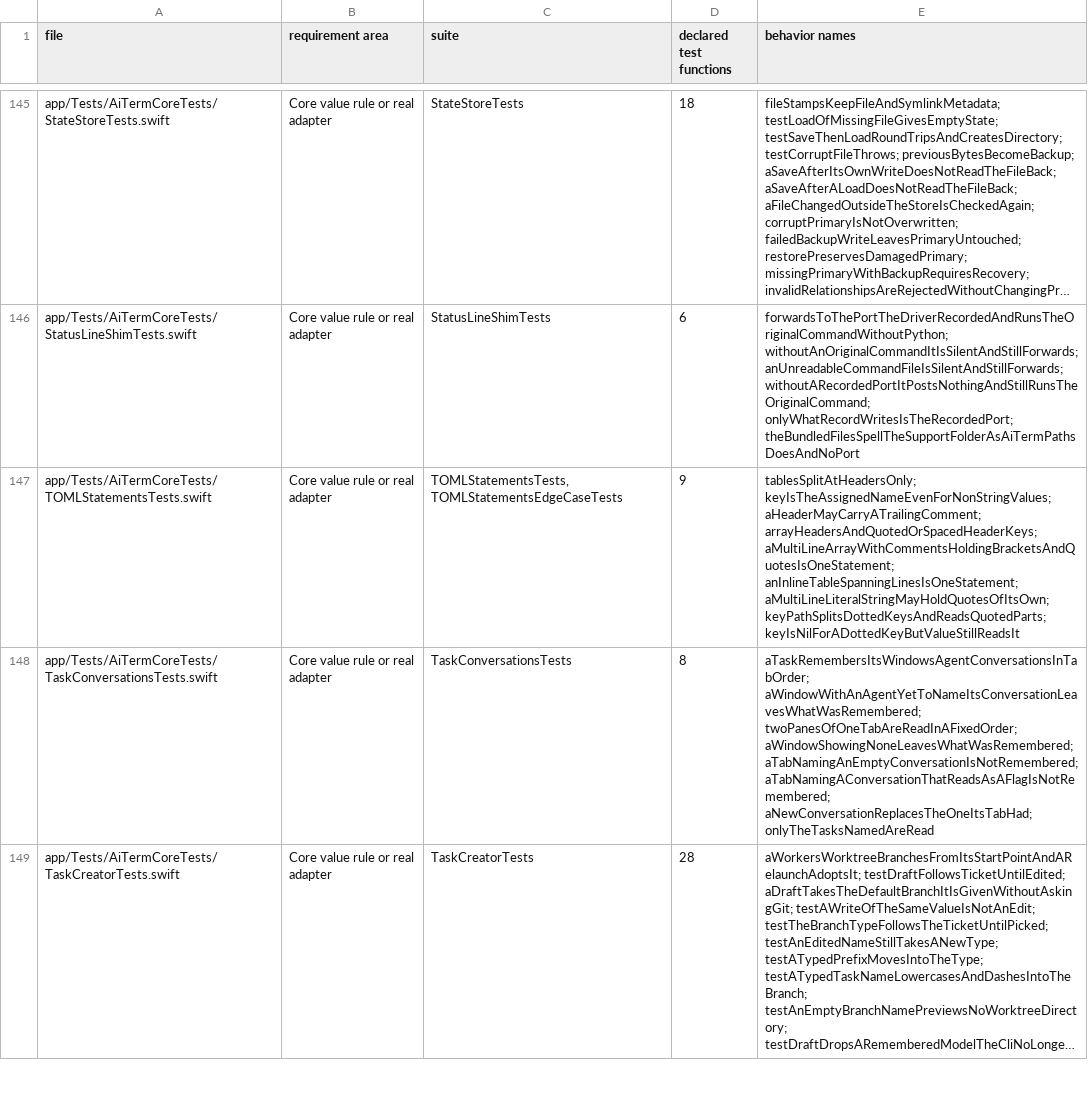
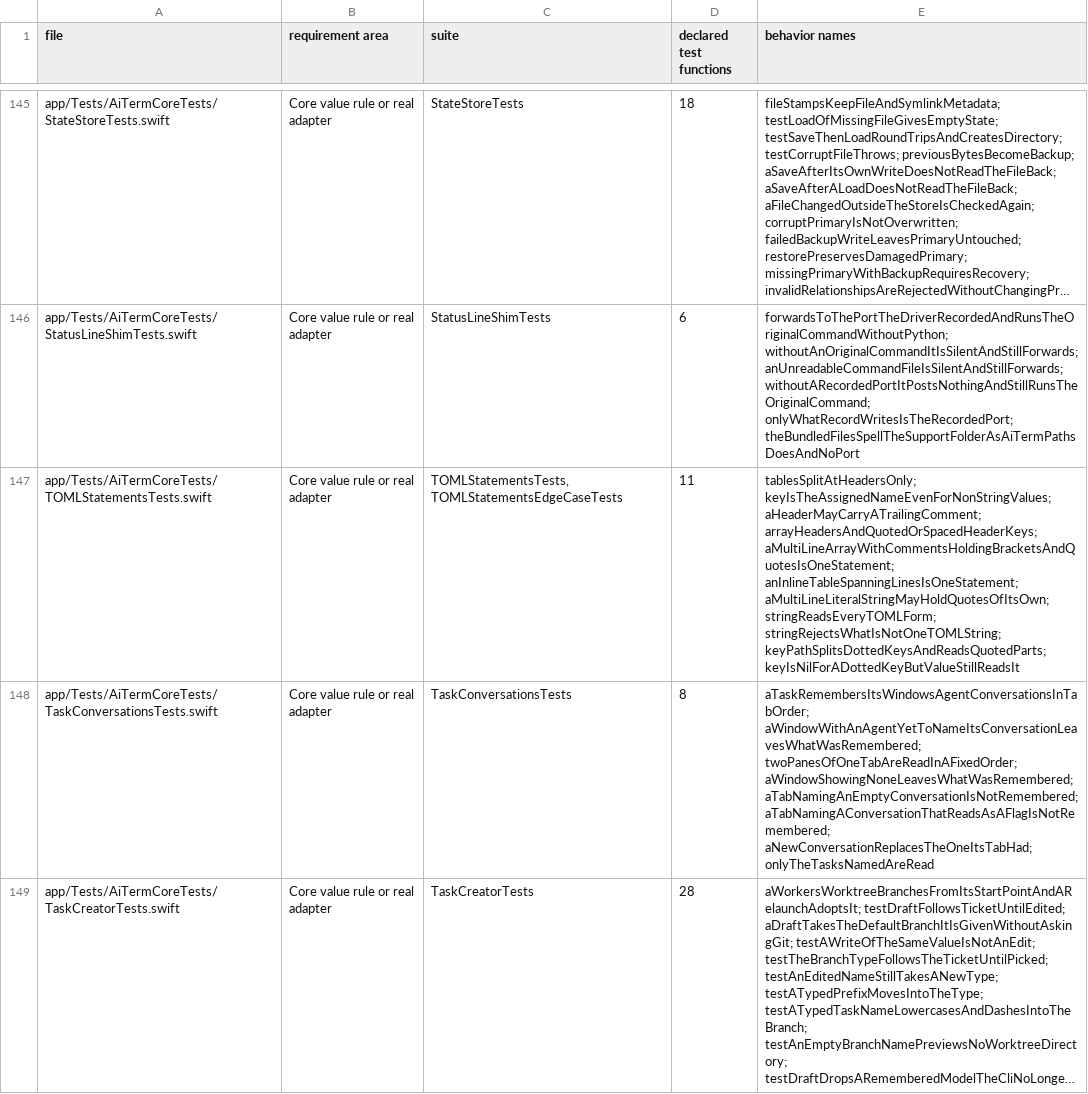
Before and after one commit to dhondtlaurens/aiterm, a TSV file: docs/reviews/2026-10-29-suites.tsv, drawn as a sheet; only a part is shown, gaps mark what is left out; long unchanged cells end in …; the diff covers the shown part only; the diff names each change by its address in the sheet, - before the commit and + after, or states it on an @@ line.

Commit message:
Wait for complete readiness probes and finish integration metadata
The readiness test could assert after the policy read while one agent card
was still loading. Wait for both planned card snapshots before checking the
complete missing-check list; production readiness remains unchanged.

Refresh the suite index after rebasing, retain captured prompt whitespace
verbatim with scoped attributes, and remove incidental EOF blank lines.

```diff
--- a/docs/reviews/2026-10-29-suites.tsv
+++ b/docs/reviews/2026-10-29-suites.tsv
-D147 (declared test functions): 9
+D147 (declared test functions): 11
-E147 (behavior names): …anInlineTableSpanningLinesIsOneStatement; aMultiLineLiteralStringMayHoldQuotesOfItsOwn; keyPathSplitsDottedKeysAndReadsQuotedParts; keyIsNilForADottedKeyButValueStillReadsIt
+E147 (behavior names): …anInlineTableSpanningLinesIsOneStatement; aMultiLineLiteralStringMayHoldQuotesOfItsOwn; stringReadsEveryTOMLForm; stringRejectsWhatIsNotOneTOMLString; keyPathSplitsDottedKeysAndReadsQuotedParts; keyIsNilForADottedKeyButValueStillReadsIt
```
Also changed, not shown: 49 edited cells elsewhere in this file, 6 other files.
